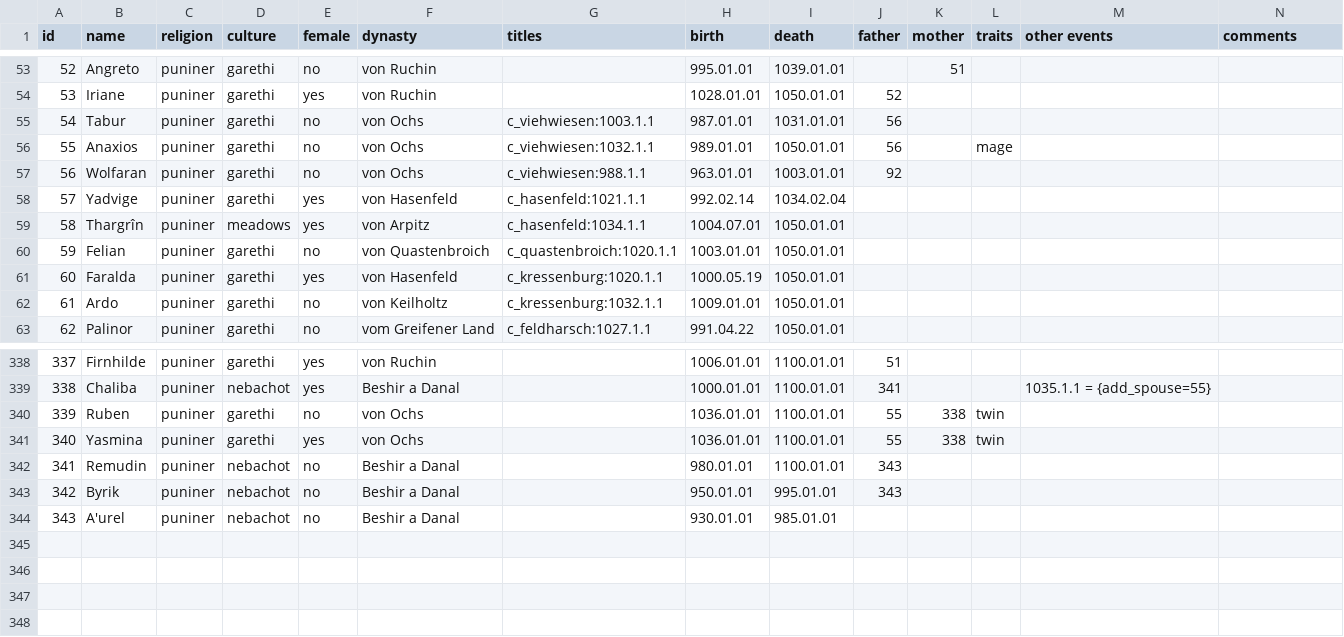
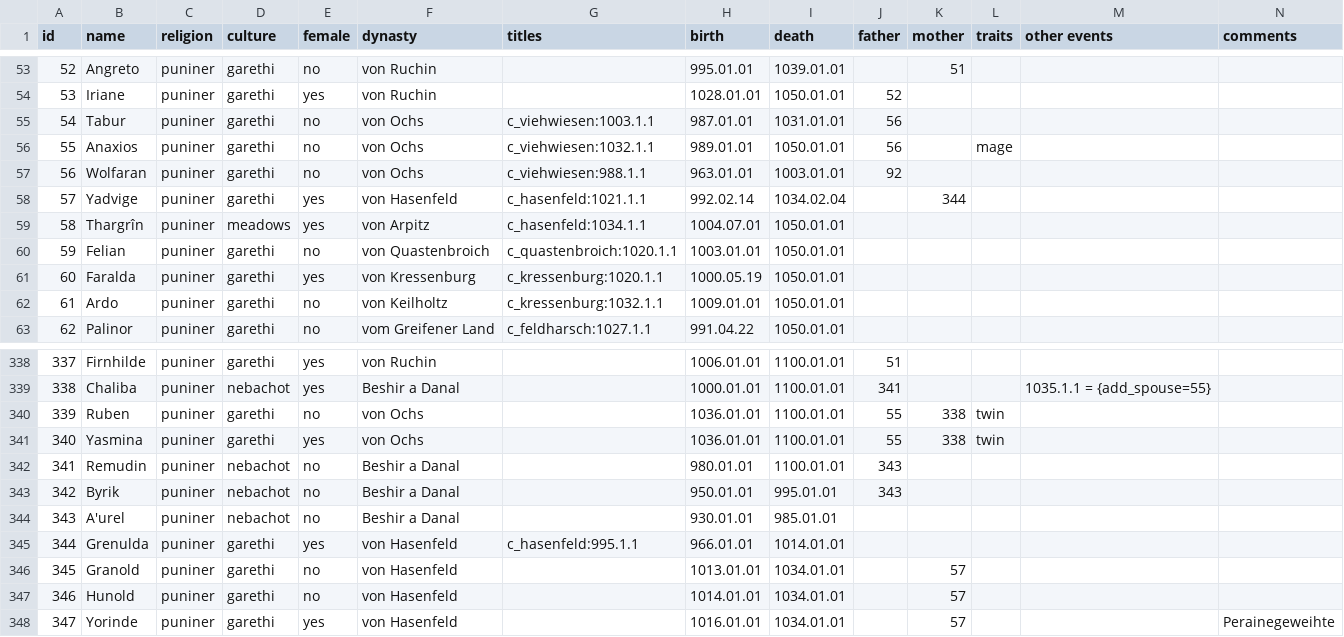
Before and after one commit to raykyn/DSA, a CSV file: history/characters/charsDef.csv, drawn as a sheet; only a part is shown, gaps mark what is left out; rows hold the shown columns only; the diff names each change by its address in the sheet, - before the commit and + after, or states it on an @@ line.

Commit message:
Hasenfeld

```diff
--- a/history/characters/charsDef.csv
+++ b/history/characters/charsDef.csv
-K58 (mother): (empty)
+K58 (mother): 344
-F61 (dynasty): von Hasenfeld
+F61 (dynasty): von Kressenburg
+row 345: 344 | Grenulda | puniner | garethi | yes | von Hasenfeld | c_hasenfeld:995.1.1 | 966.01.01 | 1014.01.01
+row 346: 345 | Granold | puniner | garethi | no | von Hasenfeld |  | 1013.01.01 | 1034.01.01 |  | 57
+row 347: 346 | Hunold | puniner | garethi | no | von Hasenfeld |  | 1014.01.01 | 1034.01.01 |  | 57
+row 348: 347 | Yorinde | puniner | garethi | yes | von Hasenfeld |  | 1016.01.01 | 1034.01.01 |  | 57 |  |  | Perainegeweihte
```
Also changed, not shown: 3 other files.
